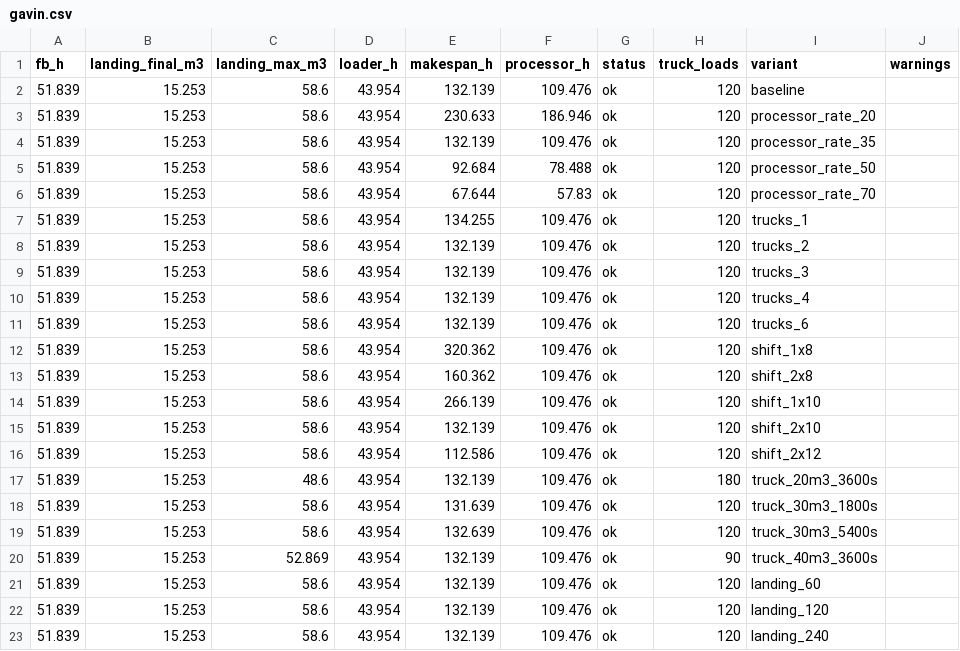
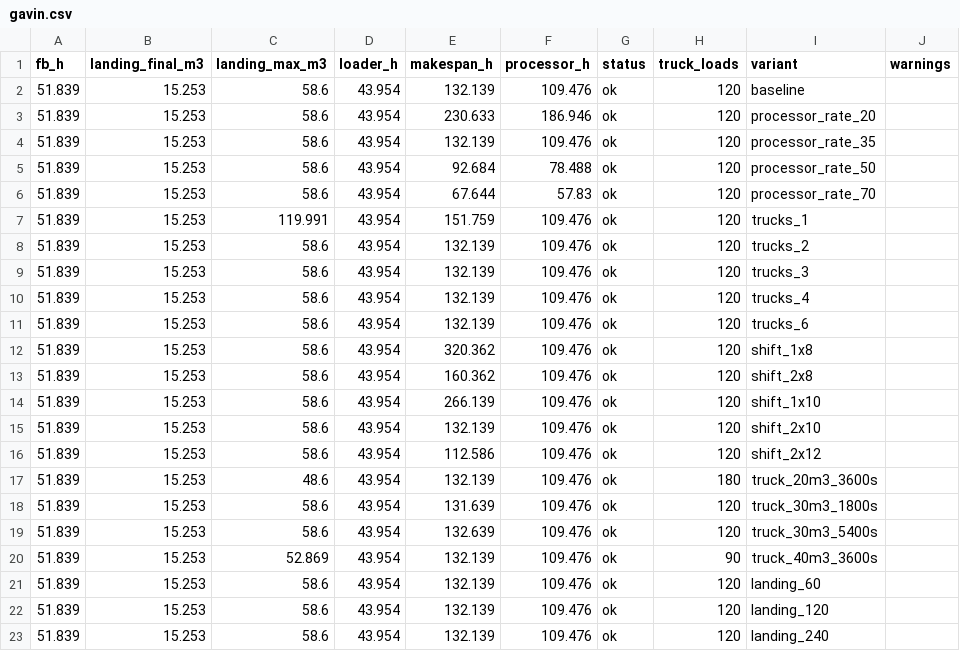
Before and after one commit to UBC-FRESH/fhops, a CSV file: notes/reports/tree_system_sensitivity/gavin.csv, drawn as a sheet.

```diff
--- a/notes/reports/tree_system_sensitivity/gavin.csv
+++ b/notes/reports/tree_system_sensitivity/gavin.csv
@@ -6,3 +6,3 @@ fb_h,landing_final_m3,landing_max_m3,loader_h,makespan_h,processor_h,status,truc
 51.839,15.253,58.6,43.954,67.644,57.83,ok,120,processor_rate_70,
-51.839,15.253,58.6,43.954,134.255,109.476,ok,120,trucks_1,
+51.839,15.253,119.991,43.954,151.759,109.476,ok,120,trucks_1,
 51.839,15.253,58.6,43.954,132.139,109.476,ok,120,trucks_2,
```
Also changed, not shown: notes/reports/tree_system_sensitivity/mkrf.csv, 8 other files.
